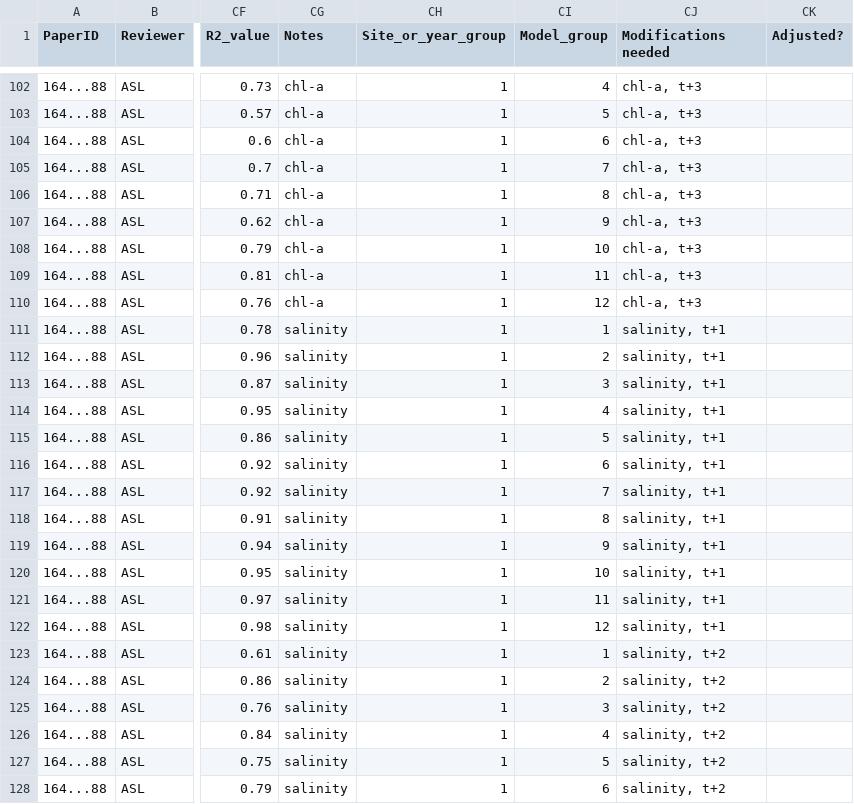
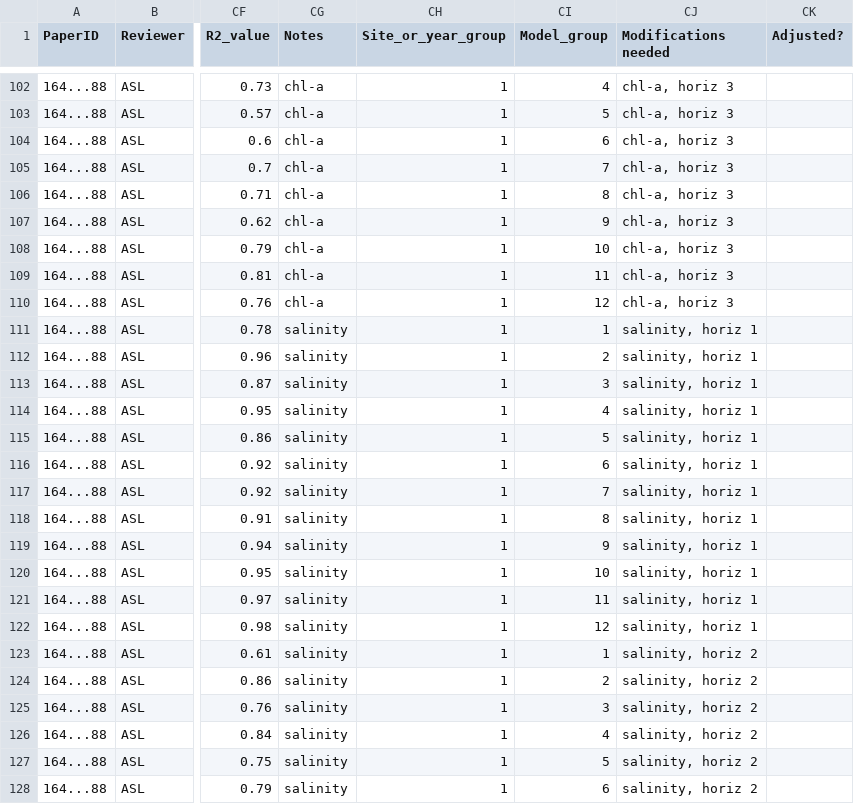
Before and after one commit to abbylewis/Forecast_Analysis, a CSV file: r2_second_attempt.csv, drawn as a sheet; only a part is shown, gaps mark what is left out; the diff covers the shown part only; the diff names each change by its address in the sheet, - before the commit and + after, or states it on an @@ line.

```diff
--- a/r2_second_attempt.csv
+++ b/r2_second_attempt.csv
-CJ102:CJ110 (Modifications needed): chl-a, t+3
+CJ102:CJ110 (Modifications needed): chl-a, horiz 3
-CJ111:CJ122 (Modifications needed): salinity, t+1
+CJ111:CJ122 (Modifications needed): salinity, horiz 1
-CJ123:CJ128 (Modifications needed): salinity, t+2
+CJ123:CJ128 (Modifications needed): salinity, horiz 2
```
Also changed, not shown: 104 edited cells elsewhere in this file.
